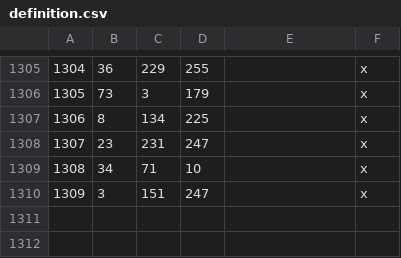
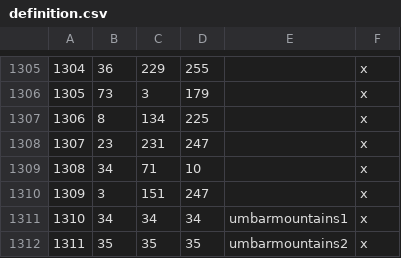
Before and after one commit to terrapass/RealmsInExile-CI-Prototype, a CSV file: LotRRealmsInExileDev/map_data/definition.csv, drawn as a sheet; only a part is shown, gaps mark what is left out.

Commit message:
Umbar (1st Pass) - Titles
First pass of titles in Umbar - redrawn roughly to eradicate conform with expectations of new mountain areas. Will require more attention once Matt updates the heightmap for the area.  Also likely to expand a little into the South.

```diff
--- a/LotRRealmsInExileDev/map_data/definition.csv
+++ b/LotRRealmsInExileDev/map_data/definition.csv
@@ -1310 +1310,3 @@
 1309;3;151;247;;x
+1310;34;34;34;umbarmountains1;x
+1311;35;35;35;umbarmountains2;x
```
Also changed, not shown: 8 other files.
